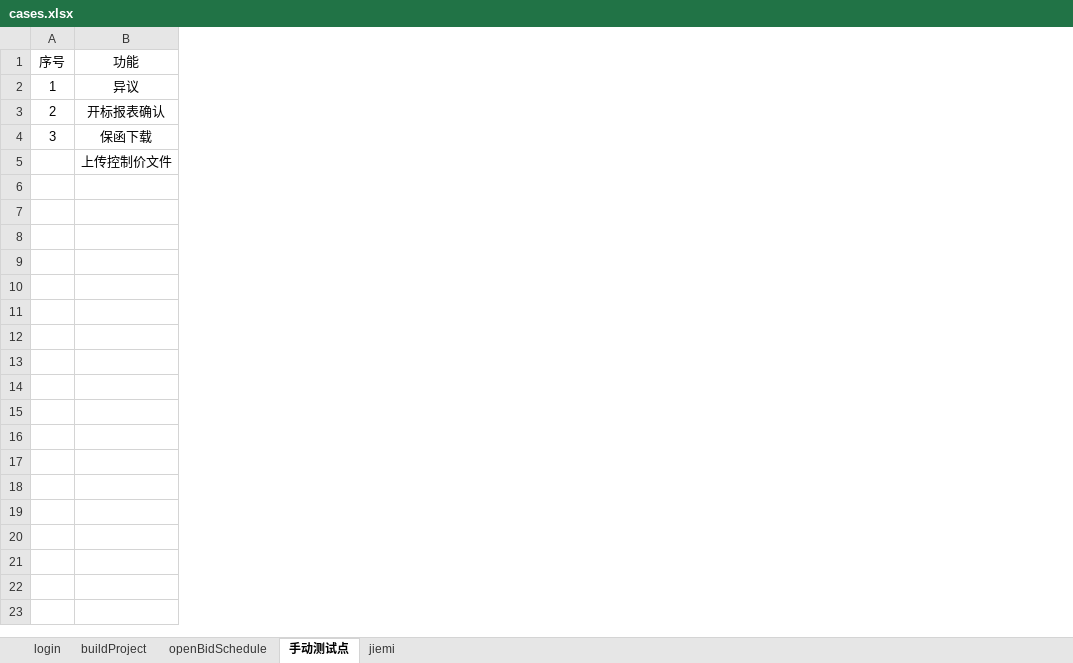
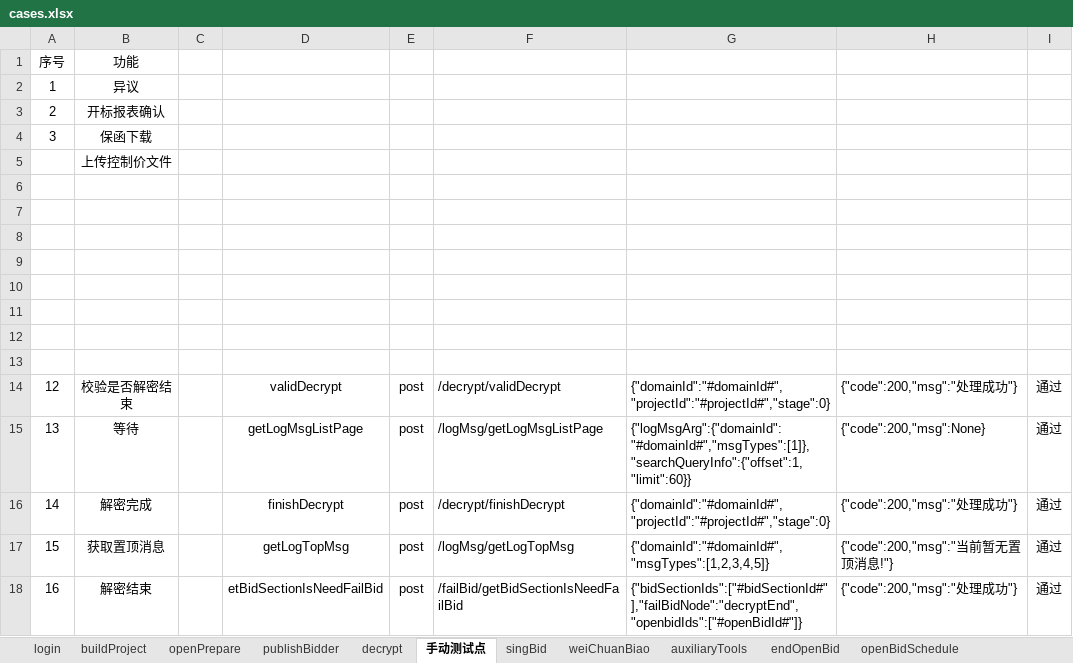
Before and after one commit to grace123123/HaiNanJQG, an Excel workbook: data/cases.xlsx, sheet 手动测试点, drawn as a sheet; values as stored, in another font and other column widths than the file's, no borders; the diff names each change by its address in the sheet, - before the commit and + after, or states it on an @@ line.

```diff
--- a/data/cases.xlsx (sheet 手动测试点)
+++ b/data/cases.xlsx (sheet 手动测试点)
-sheet tab: jiemi
+sheet tab: decrypt
+sheet tab: openPrepare
+sheet tab: publishBidder
+sheet tab: singBid
+sheet tab: weiChuanBiao
+sheet tab: auxiliaryTools
+sheet tab: endOpenBid
@@ sheet tab order changed: login | buildProject | openPrepare | publishBidder | decrypt | 手动测试点 | singBid | weiChuanBiao | auxiliaryTools | endOpenBid | openBidSchedule @@
+column C, empty
+column D, empty
+column E, empty
+column F, empty
+column G, empty
+column H, empty
+column I, empty
+row 6: (empty)
+row 7: (empty)
+row 8: (empty)
+row 9: (empty)
+row 10: (empty)
+row 11: (empty)
+row 12: (empty)
+row 13: (empty)
+row 14: 12 | 校验是否解密结束 |  | validDecrypt | post | /decrypt/validDecrypt | {"domainId":"#domainId#","projectId":"#projectId#","stage":0} | {"code":200,"msg":"处理成功"} | 通过
+row 15: 13 | 等待 |  | getLogMsgListPage | post | /logMsg/getLogMsgListPage | {"logMsgArg":{"domainId":"#domainId#","msgTypes":[1]},"searchQueryInfo":{"offset":1,"limit":60}} | {"code":200,"msg":None} | 通过
+row 16: 14 | 解密完成 |  | finishDecrypt | post | /decrypt/finishDecrypt | {"domainId":"#domainId#","projectId":"#projectId#","stage":0} | {"code":200,"msg":"处理成功"} | 通过
+row 17: 15 | 获取置顶消息 |  | getLogTopMsg | post | /logMsg/getLogTopMsg | {"domainId":"#domainId#","msgTypes":[1,2,3,4,5]} | {"code":200,"msg":"当前暂无置顶消息!"} | 通过
+row 18: 16 | 解密结束 |  | etBidSectionIsNeedFailBid | post | /failBid/getBidSectionIsNeedFailBid | {"bidSectionIds":["#bidSectionId#"],"failBidNode":"decryptEnd","openbidIds":["#openBidId#"]} | {"code":200,"msg":"处理成功"} | 通过
```
Also changed, not shown: sheet decrypt, sheet buildProject, sheet login, sheet openBidSchedule, 20 other files.
